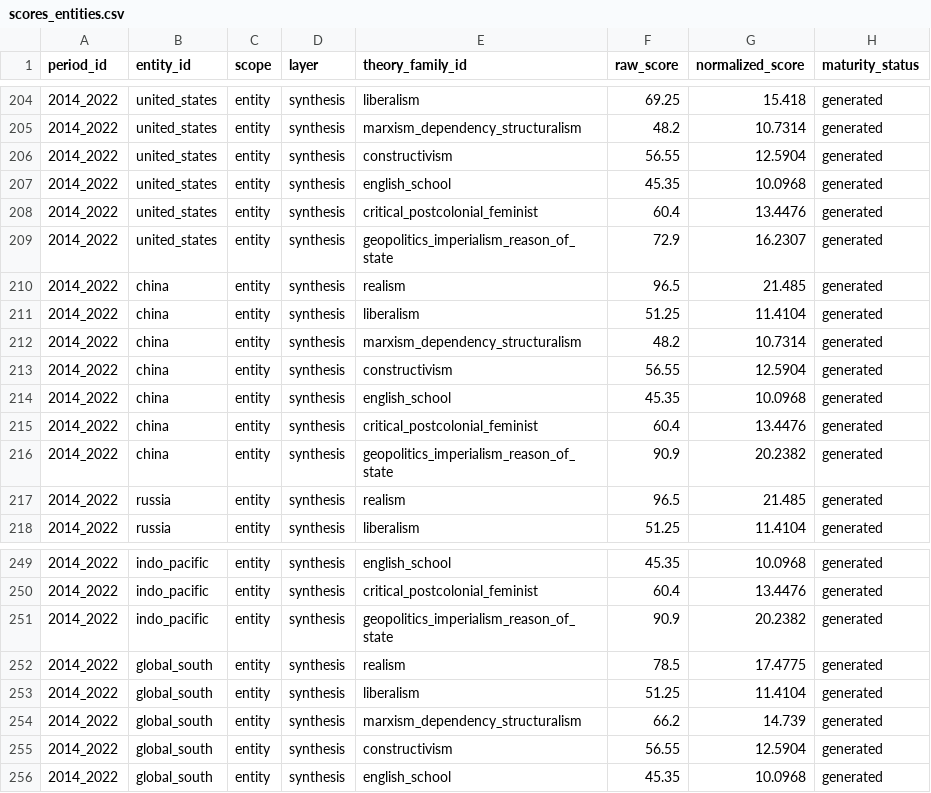
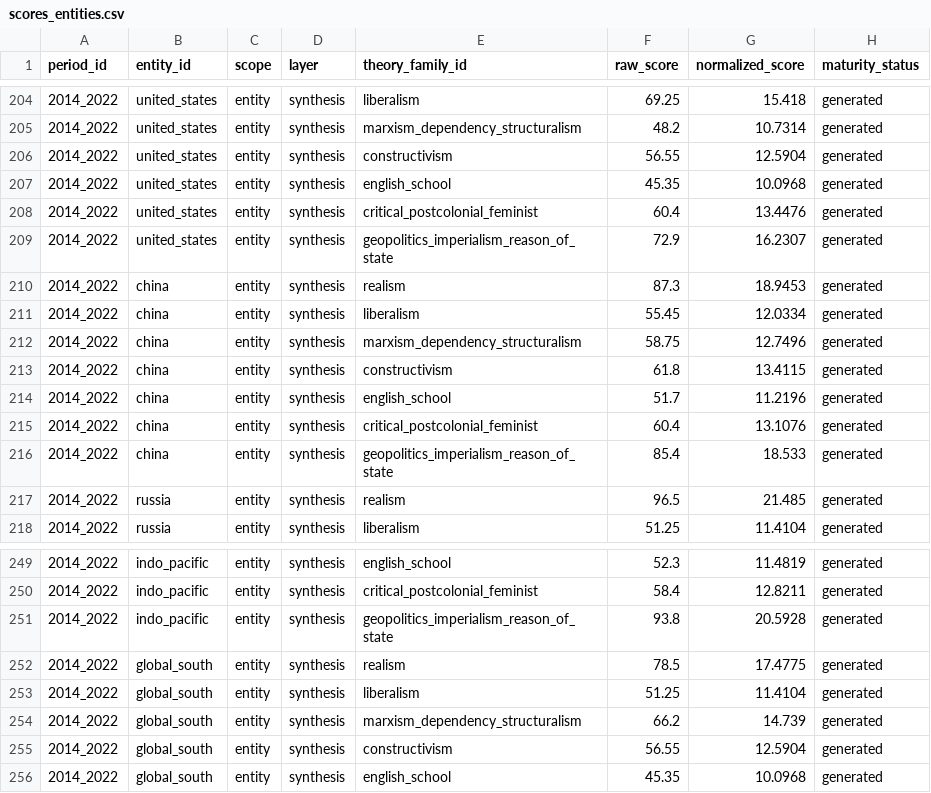
Before and after one commit to s-geffroy/ir-strata, a CSV file: static/exports/scores_entities.csv, drawn as a sheet; only a part is shown, gaps mark what is left out; the diff covers the shown part only.

```diff
--- a/static/exports/scores_entities.csv
+++ b/static/exports/scores_entities.csv
@@ -209,9 +209,9 @@ period_id,entity_id,scope,layer,theory_family_id,raw_score,normalized_score,matu
 2014_2022,united_states,entity,synthesis,geopolitics_imperialism_reason_of_state,72.9,16.2307,generated
-2014_2022,china,entity,synthesis,realism,96.5,21.485,generated
-2014_2022,china,entity,synthesis,liberalism,51.25,11.4104,generated
-2014_2022,china,entity,synthesis,marxism_dependency_structuralism,48.2,10.7314,generated
-2014_2022,china,entity,synthesis,constructivism,56.55,12.5904,generated
-2014_2022,china,entity,synthesis,english_school,45.35,10.0968,generated
-2014_2022,china,entity,synthesis,critical_postcolonial_feminist,60.4,13.4476,generated
-2014_2022,china,entity,synthesis,geopolitics_imperialism_reason_of_state,90.9,20.2382,generated
+2014_2022,china,entity,synthesis,realism,87.3,18.9453,generated
+2014_2022,china,entity,synthesis,liberalism,55.45,12.0334,generated
+2014_2022,china,entity,synthesis,marxism_dependency_structuralism,58.75,12.7496,generated
+2014_2022,china,entity,synthesis,constructivism,61.8,13.4115,generated
+2014_2022,china,entity,synthesis,english_school,51.7,11.2196,generated
+2014_2022,china,entity,synthesis,critical_postcolonial_feminist,60.4,13.1076,generated
+2014_2022,china,entity,synthesis,geopolitics_imperialism_reason_of_state,85.4,18.533,generated
 2014_2022,russia,entity,synthesis,realism,96.5,21.485,generated
@@ -249,4 +249,4 @@ period_id,entity_id,scope,layer,theory_family_id,raw_score,normalized_score,matu
-2014_2022,indo_pacific,entity,synthesis,english_school,45.35,10.0968,generated
-2014_2022,indo_pacific,entity,synthesis,critical_postcolonial_feminist,60.4,13.4476,generated
-2014_2022,indo_pacific,entity,synthesis,geopolitics_imperialism_reason_of_state,90.9,20.2382,generated
+2014_2022,indo_pacific,entity,synthesis,english_school,52.3,11.4819,generated
+2014_2022,indo_pacific,entity,synthesis,critical_postcolonial_feminist,58.4,12.8211,generated
+2014_2022,indo_pacific,entity,synthesis,geopolitics_imperialism_reason_of_state,93.8,20.5928,generated
 2014_2022,global_south,entity,synthesis,realism,78.5,17.4775,generated
```
Also changed, not shown: 32 edited cells elsewhere in this file, 4 other files.
